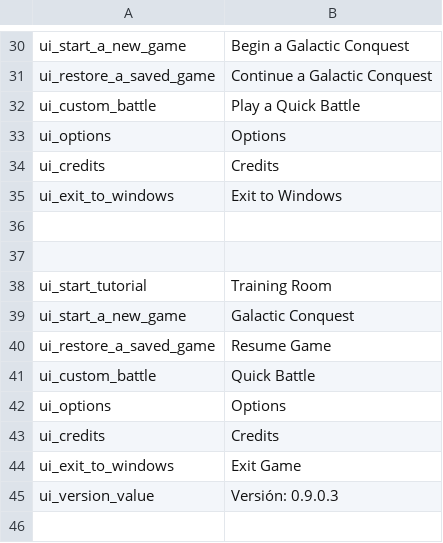
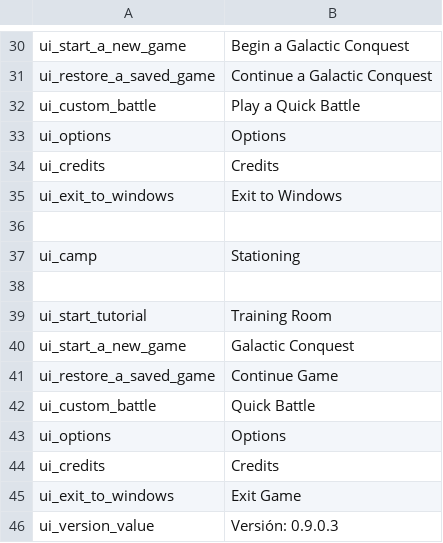
Before and after one commit to swconquest/swconquest, a CSV file: languages/en/ui.csv, drawn as a sheet; only a part is shown, gaps mark what is left out.

```diff
--- a/languages/en/ui.csv
+++ b/languages/en/ui.csv
@@ -36,2 +36,3 @@ ui_exit_to_windows|Exit to Windows
 
+ui_camp|Stationing
 
@@ -39,3 +40,3 @@ ui_start_tutorial|Training Room
 ui_start_a_new_game|Galactic Conquest
-ui_restore_a_saved_game|Resume Game
+ui_restore_a_saved_game|Continue Game
 ui_custom_battle|Quick Battle
```
Also changed, not shown: languages/es/factions.csv, languages/es/parties.csv, 25 other files.
